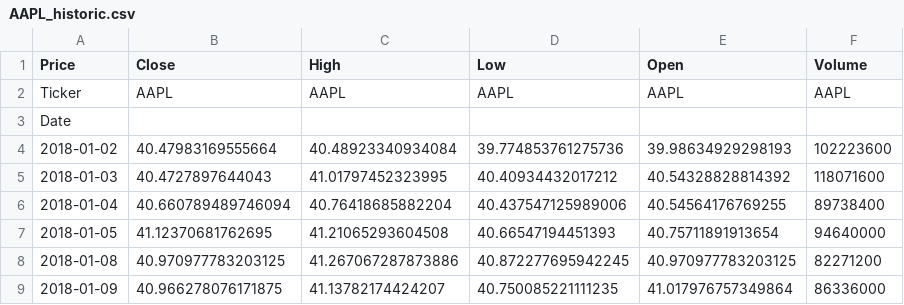
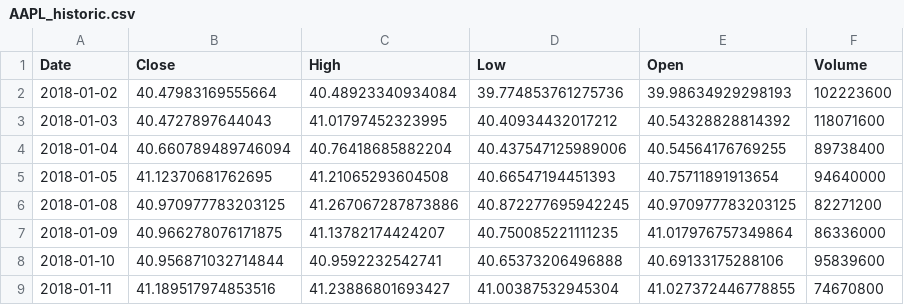
Before and after one commit to d1ananguyen/stock-market-prediction-project, a CSV file: data/individual_tickers/AAPL_historic.csv, drawn as a sheet; only a part is shown; the shorter side is filled out with more unchanged rows.

Commit message:
Changed csv file to fit data requirements, then created script for sanitizing data

```diff
--- a/data/individual_tickers/AAPL_historic.csv
+++ b/data/individual_tickers/AAPL_historic.csv
@@ -1,4 +1,2 @@
-Price,Close,High,Low,Open,Volume
-Ticker,AAPL,AAPL,AAPL,AAPL,AAPL
-Date,,,,,
+Date,Close,High,Low,Open,Volume
 2018-01-02,40.47983169555664,40.48923340934084,39.774853761275736,39.98634929298193,102223600
```
Also changed, not shown: 1 other file.
